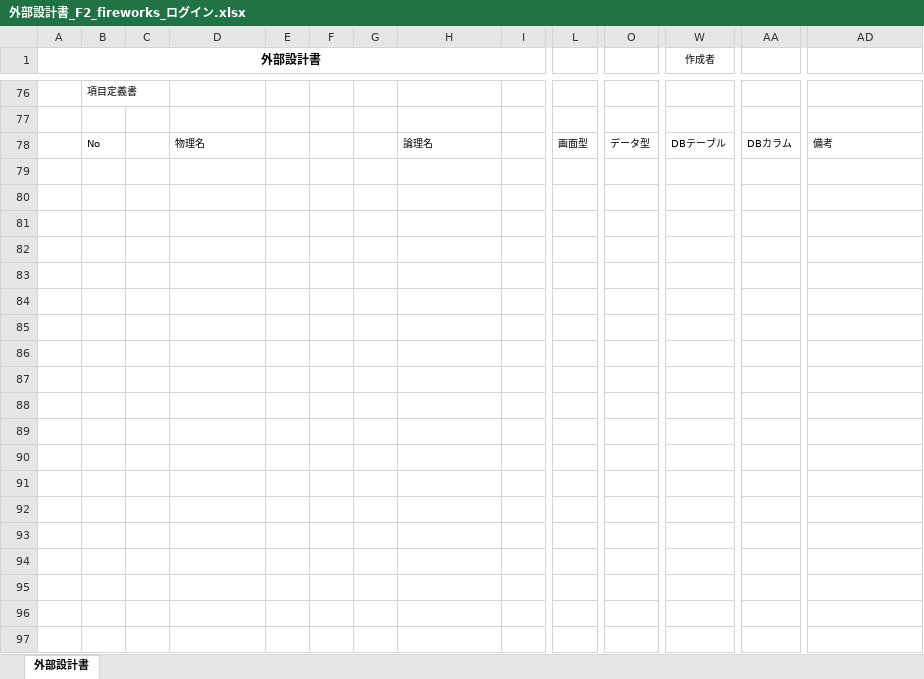
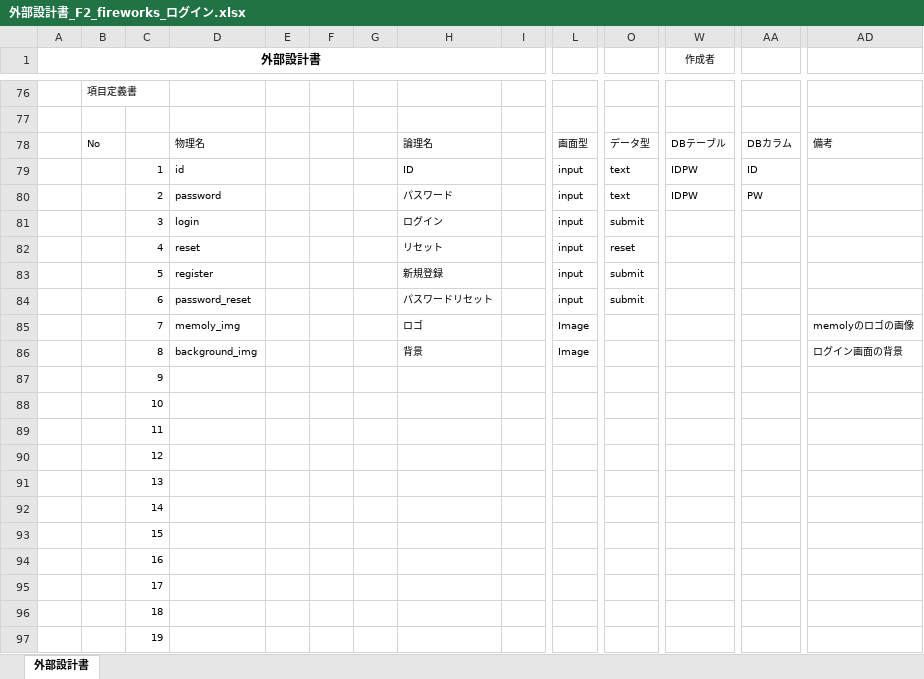
Before and after one commit to dojo2023/F-2, an Excel workbook: doc/外部設計書/外部設計書_F2_fireworks_ログイン.xlsx, sheet 外部設計書, drawn as a sheet; only a part is shown, gaps mark what is left out; values as stored, in another font and other column widths than the file's, no borders; charts and pictures not drawn; rows hold the shown columns only; the diff names each change by its address in the sheet, - before the commit and + after, or states it on an @@ line.

Commit message:
外部設計書

```diff
--- a/doc/外部設計書/外部設計書_F2_fireworks_ログイン.xlsx (sheet 外部設計書)
+++ b/doc/外部設計書/外部設計書_F2_fireworks_ログイン.xlsx (sheet 外部設計書)
+row 79:  |  | 1 | id |  |  |  | ID |  | input | text | IDPW | ID
+row 80:  |  | 2 | password |  |  |  | パスワード |  | input | text | IDPW | PW
+row 81:  |  | 3 | login |  |  |  | ログイン |  | input | submit
+row 82:  |  | 4 | reset |  |  |  | リセット |  | input | reset
+row 83:  |  | 5 | register |  |  |  | 新規登録 |  | input | submit
+row 84:  |  | 6 | password_reset |  |  |  | パスワードリセット |  | input | submit
+row 85:  |  | 7 | memoly_img |  |  |  | ロゴ |  | Image |  |  |  | memolyのロゴの画像
+row 86:  |  | 8 | background_img |  |  |  | 背景 |  | Image |  |  |  | ログイン画面の背景
+row 87:  |  | 9
+row 88:  |  | 10
+row 89:  |  | 11
+row 90:  |  | 12
+row 91:  |  | 13
+row 92:  |  | 14
+row 93:  |  | 15
+row 94:  |  | 16
+row 95:  |  | 17
+row 96:  |  | 18
+row 97:  |  | 19
```
Also changed, not shown: charts or pictures.
